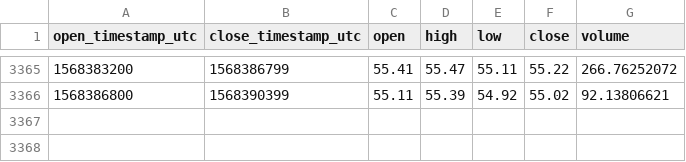
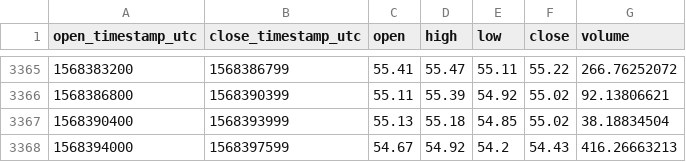
Before and after one commit to cryptobigbro/coinbasepro-LTC-GBP, a CSV file: coinbasepro-LTC-GBP-1h.csv, drawn as a sheet; only a part is shown, gaps mark what is left out.

Commit message:
Update OHLCV data.

```diff
--- a/coinbasepro-LTC-GBP-1h.csv
+++ b/coinbasepro-LTC-GBP-1h.csv
@@ -3366 +3366,3 @@ open_timestamp_utc,close_timestamp_utc,open,high,low,close,volume
 1568386800,1568390399,55.11,55.39,54.92,55.02,92.13806621
+1568390400,1568393999,55.13,55.18,54.85,55.02,38.18834504
+1568394000,1568397599,54.67,54.92,54.2,54.43,416.26663213
```
Also changed, not shown: 1 other file.
